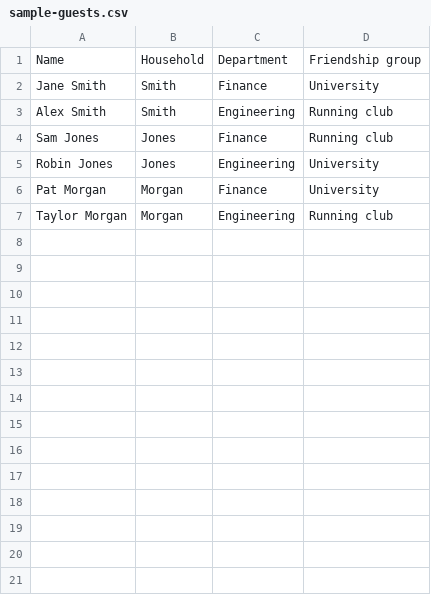
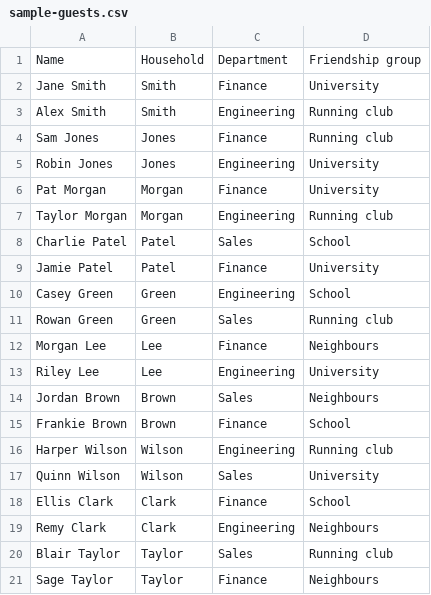
Before and after one commit to sebbacon/table-planner, a CSV file: public/sample-guests.csv, drawn as a sheet.

Commit message:
Unify guest editing and allow manual seating overrides

```diff
--- a/public/sample-guests.csv
+++ b/public/sample-guests.csv
@@ -7 +7,15 @@ Pat Morgan,Morgan,Finance,University
 Taylor Morgan,Morgan,Engineering,Running club
+Charlie Patel,Patel,Sales,School
+Jamie Patel,Patel,Finance,University
+Casey Green,Green,Engineering,School
+Rowan Green,Green,Sales,Running club
+Morgan Lee,Lee,Finance,Neighbours
+Riley Lee,Lee,Engineering,University
+Jordan Brown,Brown,Sales,Neighbours
+Frankie Brown,Brown,Finance,School
+Harper Wilson,Wilson,Engineering,Running club
+Quinn Wilson,Wilson,Sales,University
+Ellis Clark,Clark,Finance,School
+Remy Clark,Clark,Engineering,Neighbours
+Blair Taylor,Taylor,Sales,Running club
+Sage Taylor,Taylor,Finance,Neighbours
```
Also changed, not shown: 21 other files.
